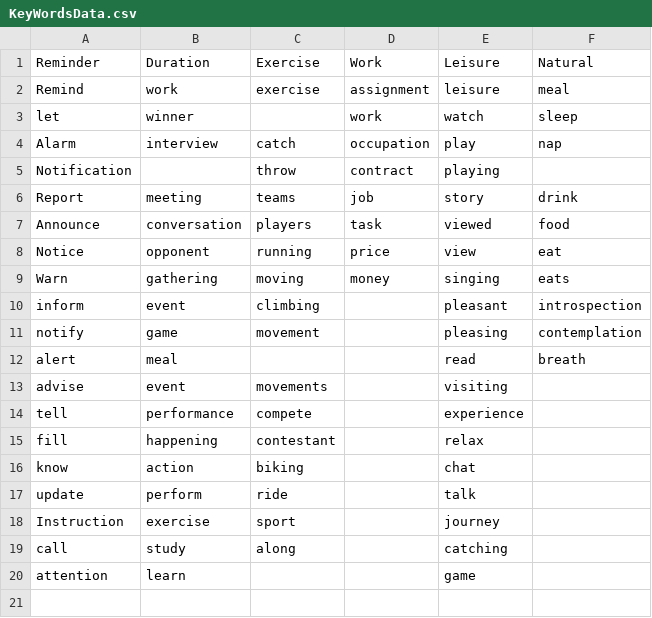
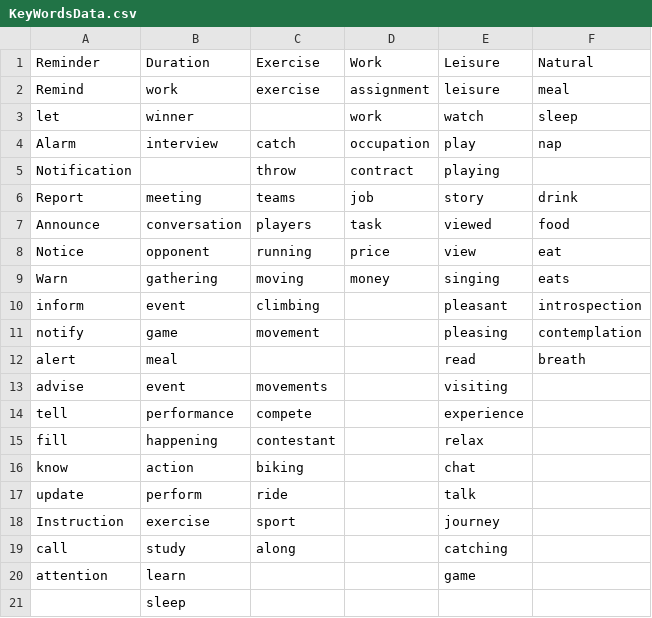
Before and after one commit to AllanKoder/NLP-Calendar, a CSV file: KeyWordsData.csv, drawn as a sheet; the diff names each change by its address in the sheet, - before the commit and + after, or states it on an @@ line.

```diff
--- a/KeyWordsData.csv
+++ b/KeyWordsData.csv
+row 21:  | sleep
```
Also changed, not shown: 10 other files.
